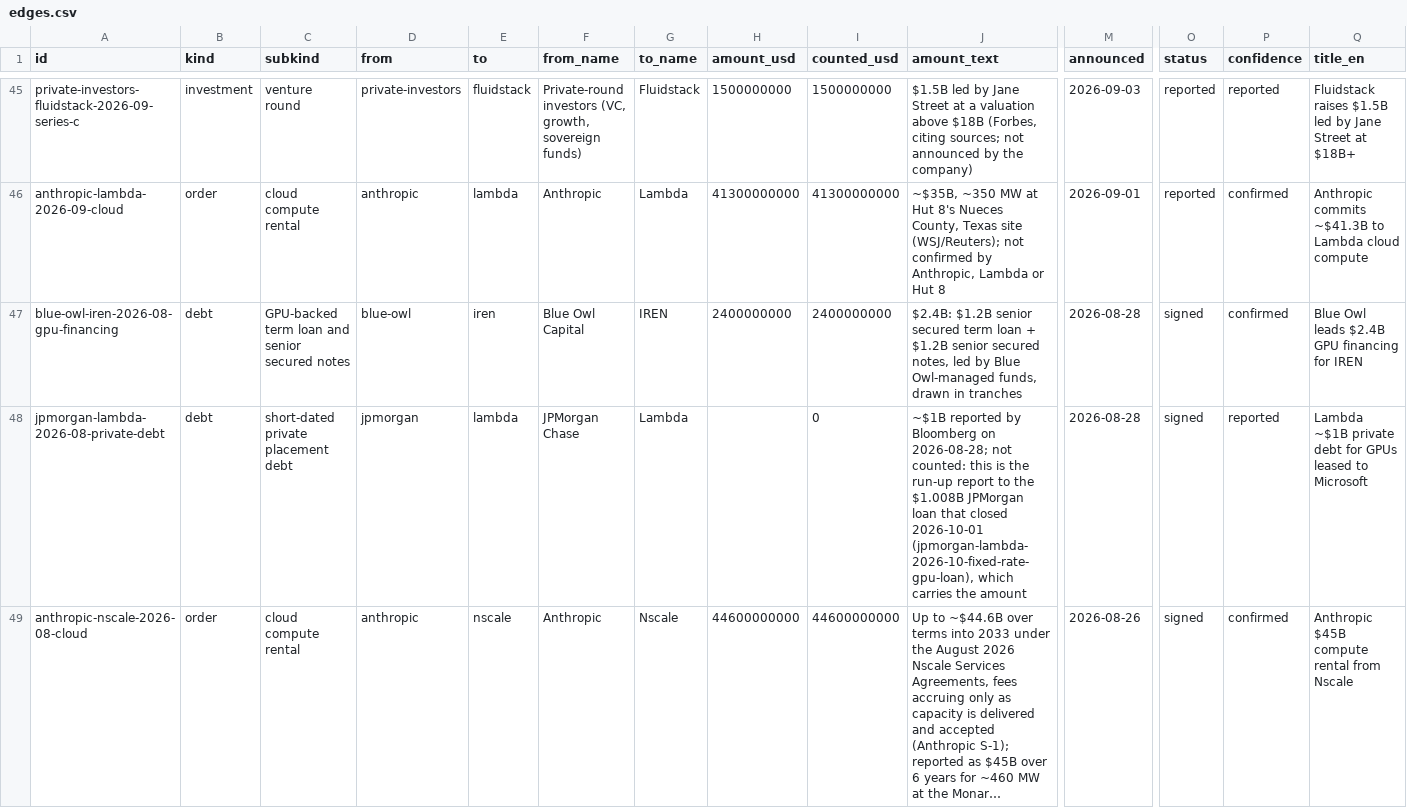
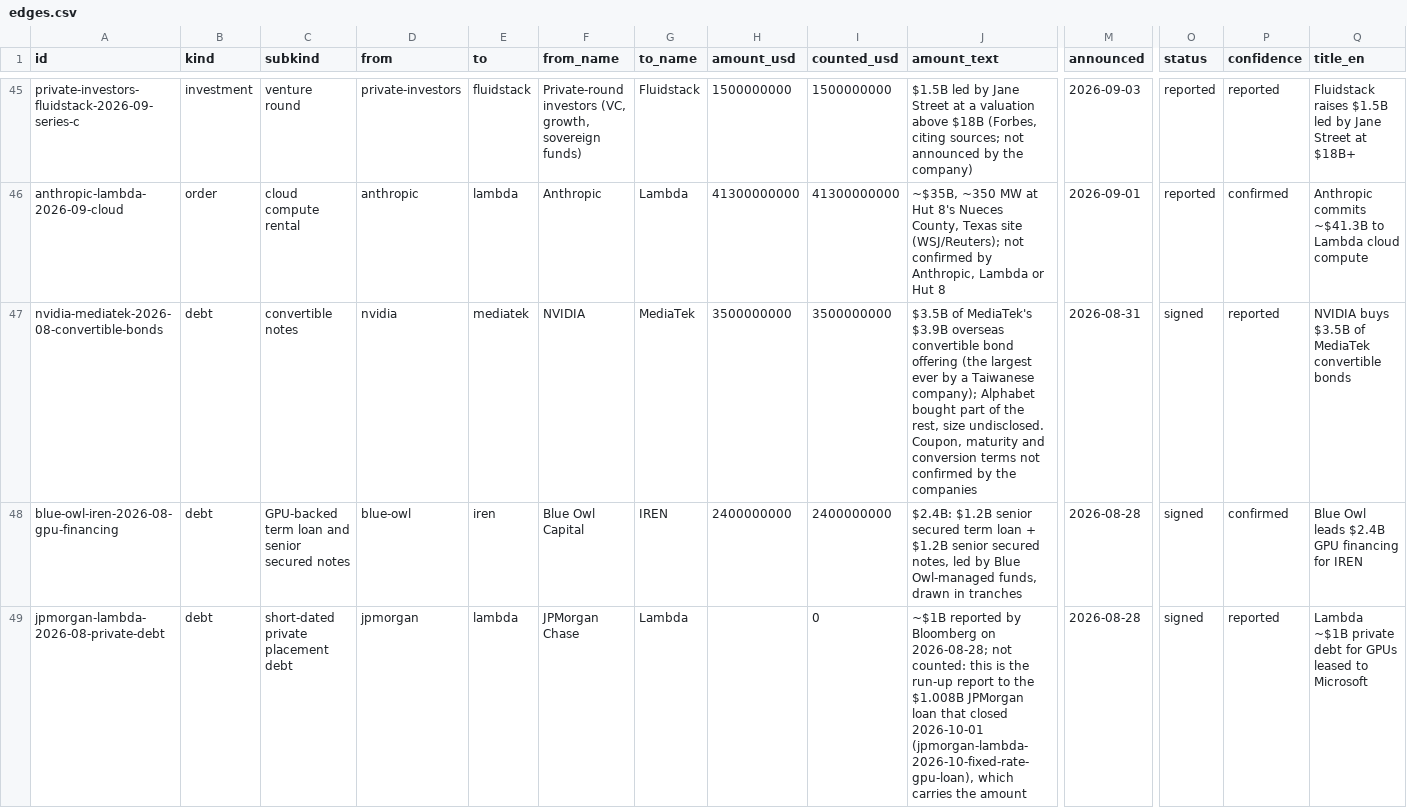
Before and after one commit to heyneww/GL-AI-live, a CSV file: data/v1/edges.csv, drawn as a sheet; only a part is shown, gaps mark what is left out; the shorter side is filled out with more unchanged rows; long unchanged cells end in …; rows hold the shown columns only; the diff covers the shown part only; the diff names each change by its address in the sheet, - before the commit and + after, or states it on an @@ line.

```diff
--- a/data/v1/edges.csv
+++ b/data/v1/edges.csv
+row 47: nvidia-mediatek-2026-08-convertible-bonds | debt | convertible notes | nvidia | mediatek | NVIDIA | MediaTek | 3500000000 | 3500000000 | $3.5B of MediaTek's $3.9B overseas convertible bond offering (the largest ever by a Taiwanese company); Alphabet bought part of the rest, size undisclosed. Coupon, maturity and conversion terms not confirmed by the companies | 2026-08-31 | signed | reported | NVIDIA buys $3.5B of MediaTek convertible bonds
```
Also changed, not shown: 2 added rows elsewhere in this file, data/v1/edges-debt.csv, data/v1/edges-investment.csv, 9 other files.
